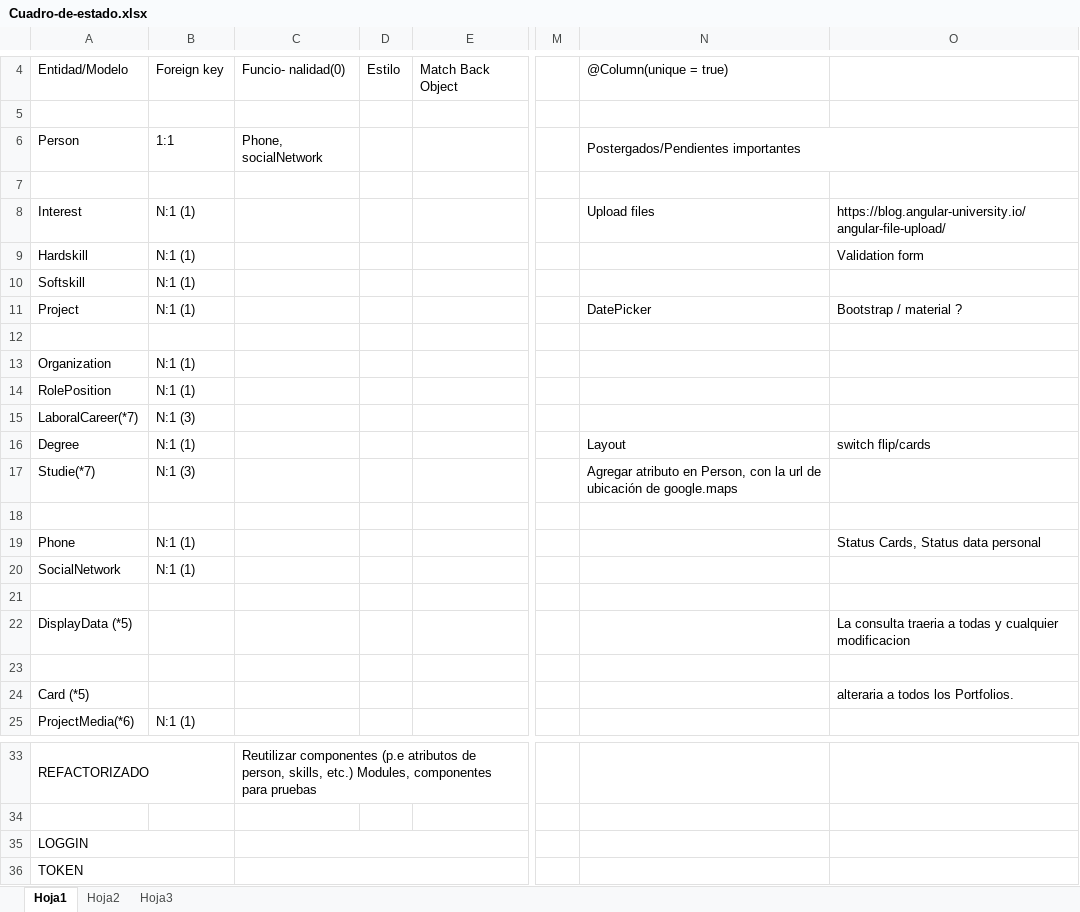
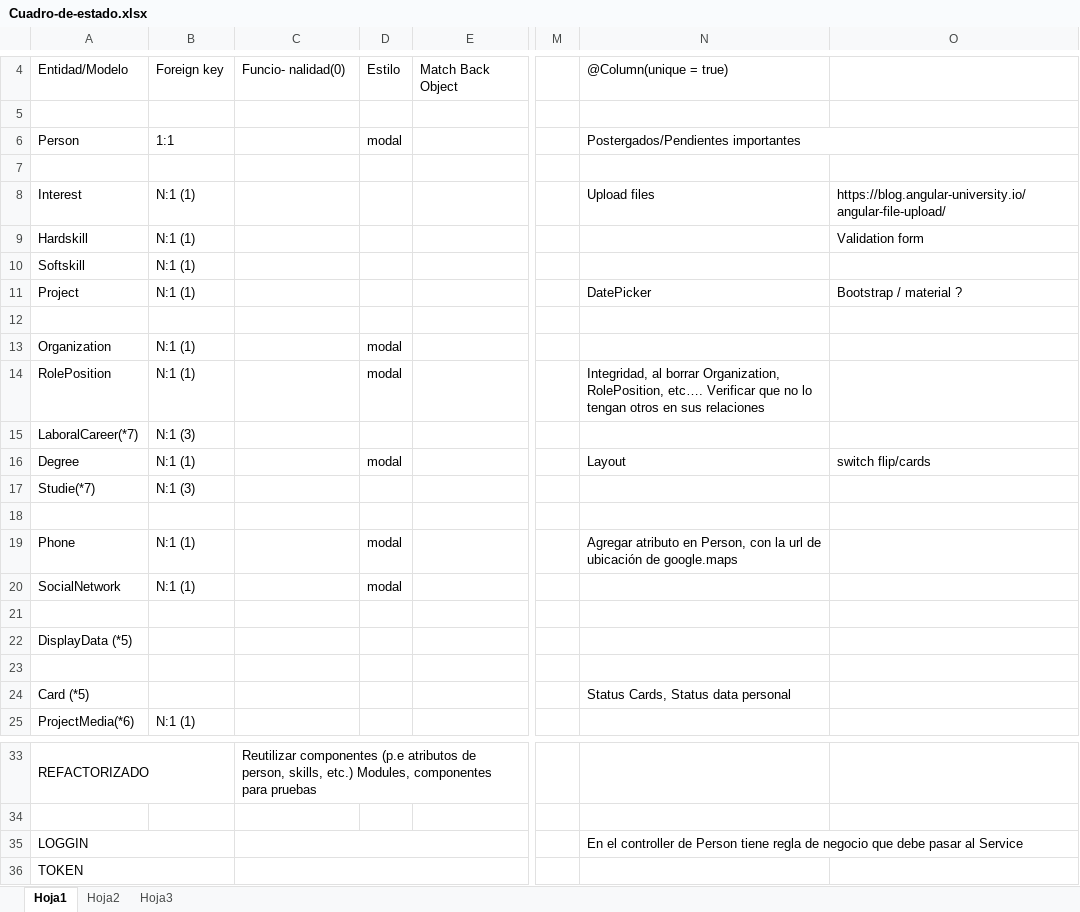
Before and after one commit to waldrom68/PortFolio, an Excel workbook: Cuadro-de-estado.xlsx, sheet Hoja1, drawn as a sheet; only a part is shown, gaps mark what is left out; values as stored, in another font and other column widths than the file's, no cell formats; the diff names each change by its address in the sheet, - before the commit and + after, or states it on an @@ line.

Commit message:
Adaptaciones en las clases DTO para el matcheo con el frontend y excluir informacion, clases Degree, LaboralCarrer, Organization, RolePosition, Studie. Tambien hubo arreglos en el metodo GET para listar segun person id

```diff
--- a/Cuadro-de-estado.xlsx (sheet Hoja1)
+++ b/Cuadro-de-estado.xlsx (sheet Hoja1)
-C6: Phone, socialNetwork
+C6: (empty)
-D6: (empty)
+D6: modal
-D13:D14: (empty)
+D13:D14: modal
-N14: (empty)
+N14: Integridad, al borrar Organization, RolePosition, etc…. Verificar que no lo tengan otros en sus relaciones
-D16: (empty)
+D16: modal
-N17: Agregar atributo en Person, con la url de ubicación de google.maps
+N17: (empty)
-D19:D20: (empty)
+D19:D20: modal
-N19: (empty)
+N19: Agregar atributo en Person, con la url de ubicación de google.maps
-O19: Status Cards, Status data personal
+O19: (empty)
-O22: La consulta traeria a todas y cualquier modificacion
+O22: (empty)
-N24: (empty)
+N24: Status Cards, Status data personal
-O24: alteraria a todos los Portfolios.
+O24: (empty)
-N35: (empty)
+N35: En el controller de Person tiene regla de negocio que debe pasar al Service
```
Also changed, not shown: cell formats, 16 other files.
